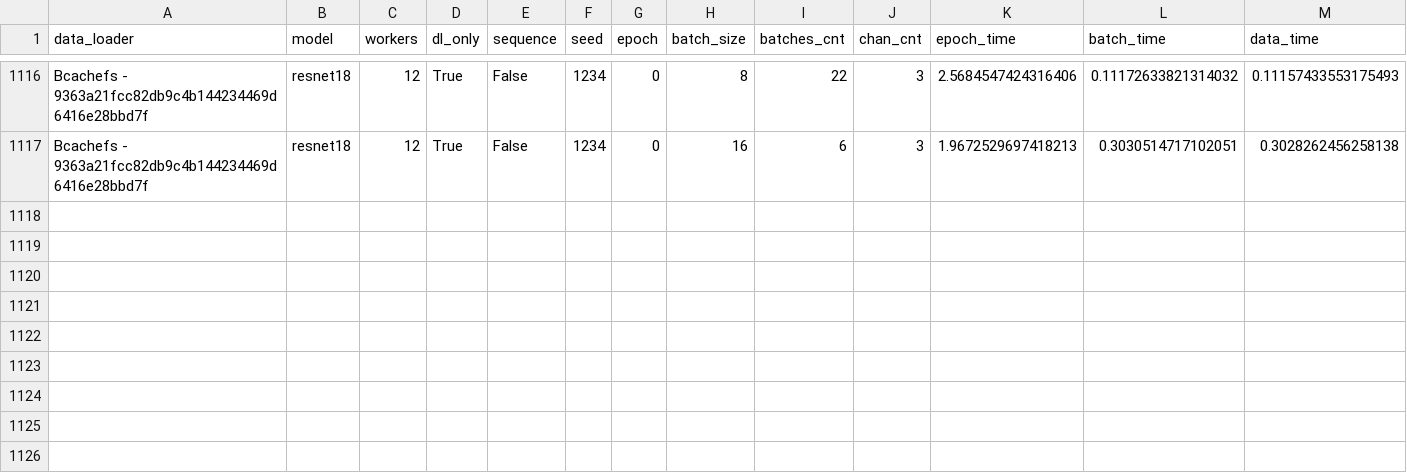
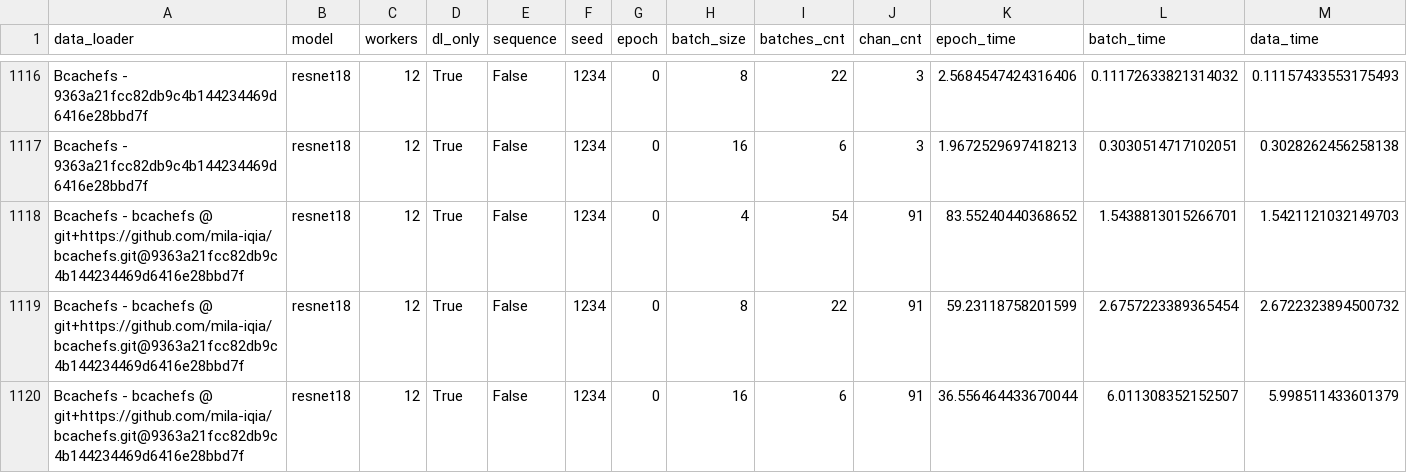
Before and after one commit to satyaog/Benzina_bench, a CSV file: results/dn-a001/bcachefs_drd_measures.csv, drawn as a sheet; only a part is shown, gaps mark what is left out; rows hold the shown columns only; the diff names each change by its address in the sheet, - before the commit and + after, or states it on an @@ line.

Commit message:
[DATALAD RUNCMD] scripts/drd_benches.sh --ds-dir /home/sa...
=== Do not change lines below ===
{
 "chain": [],
 "cmd": "scripts/drd_benches.sh --ds-dir /home/satya-local/scratch/satya-local/ --batch-sizes '4 8 16' --batches 0 --max-workers 32",
 "dsid": "2f3794d8-79b2-11ea-8852-22918b96125c",
 "exit": 0,
 "extra_inputs": [],
 "inputs": [],
 "outputs": [],
 "pwd": "."
}
^^^ Do not change lines above ^^^

```diff
--- a/results/dn-a001/bcachefs_drd_measures.csv
+++ b/results/dn-a001/bcachefs_drd_measures.csv
+row 1118: Bcachefs - bcachefs @ git+https://github.com/mila-iqia/bcachefs.git@9363a21fcc82db9c4b144234469d6416e28bbd7f | resnet18 | 12 | True | False | 1234 | 0 | 4 | 54 | 91 | 83.55240440368652 | 1.5438813015266701 | 1.5421121032149703
+row 1119: Bcachefs - bcachefs @ git+https://github.com/mila-iqia/bcachefs.git@9363a21fcc82db9c4b144234469d6416e28bbd7f | resnet18 | 12 | True | False | 1234 | 0 | 8 | 22 | 91 | 59.23118758201599 | 2.6757223389365454 | 2.6722323894500732
+row 1120: Bcachefs - bcachefs @ git+https://github.com/mila-iqia/bcachefs.git@9363a21fcc82db9c4b144234469d6416e28bbd7f | resnet18 | 12 | True | False | 1234 | 0 | 16 | 6 | 91 | 36.556464433670044 | 6.011308352152507 | 5.998511433601379
```
Also changed, not shown: results/dn-a001/hdf5_drd_measures.csv, 1 other file.
